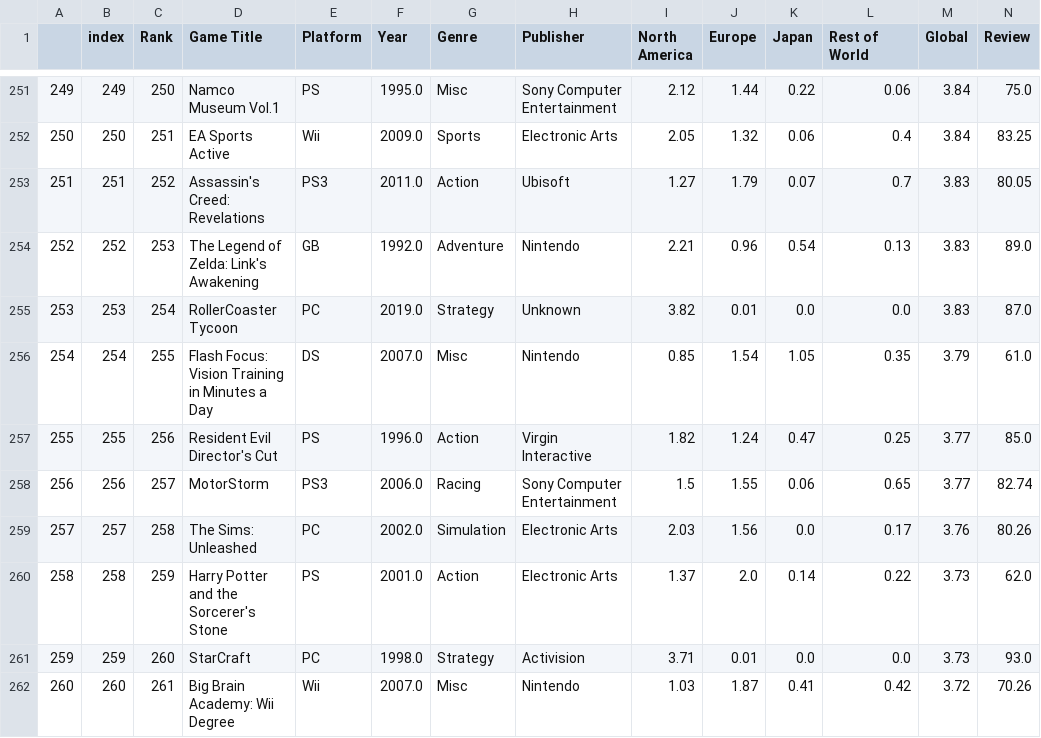
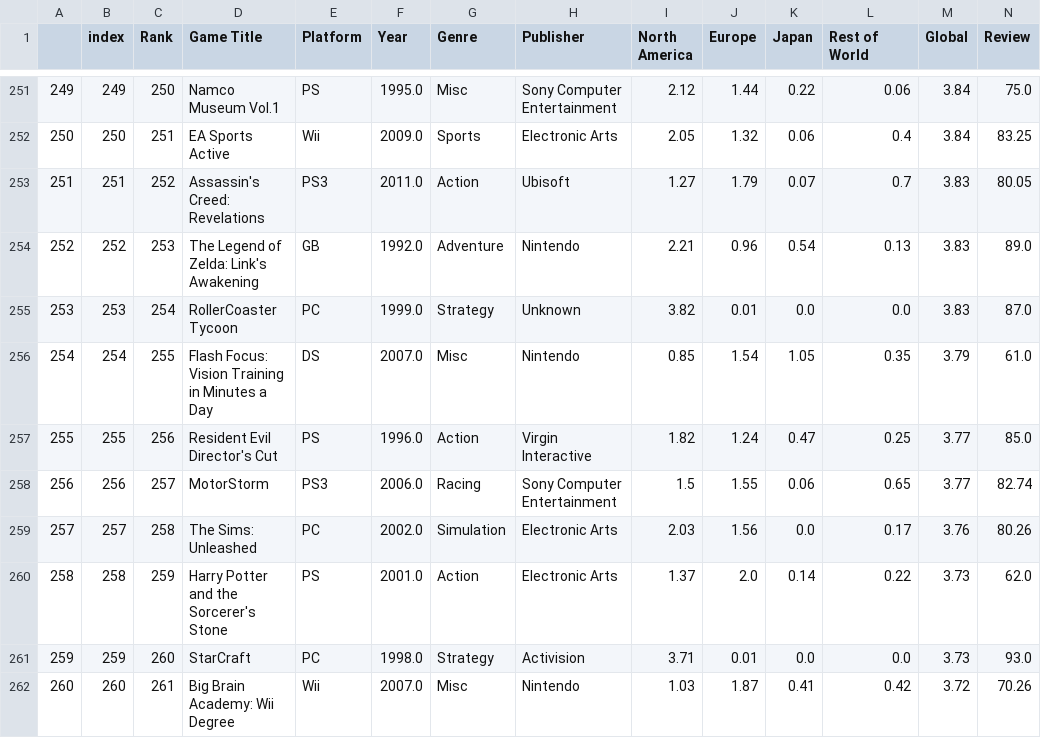
Before and after one commit to Oceyaunna/Retail-Data-Analysis, a CSV file: Checkpoint 3/Video Game Sales (Cleaned).csv, drawn as a sheet; only a part is shown, gaps mark what is left out.

```diff
--- a/Checkpoint 3/Video Game Sales (Cleaned).csv
+++ b/Checkpoint 3/Video Game Sales (Cleaned).csv
@@ -254,3 +254,3 @@
 252,252,253,The Legend of Zelda: Link's Awakening,GB,1992.0,Adventure,Nintendo,2.21,0.96,0.54,0.13,3.83,89.0
-253,253,254,RollerCoaster Tycoon,PC,2019.0,Strategy,Unknown,3.82,0.01,0.0,0.0,3.83,87.0
+253,253,254,RollerCoaster Tycoon,PC,1999.0,Strategy,Unknown,3.82,0.01,0.0,0.0,3.83,87.0
 254,254,255,Flash Focus: Vision Training in Minutes a Day,DS,2007.0,Misc,Nintendo,0.85,1.54,1.05,0.35,3.79,61.0
```
Also changed, not shown: 1 other file.
